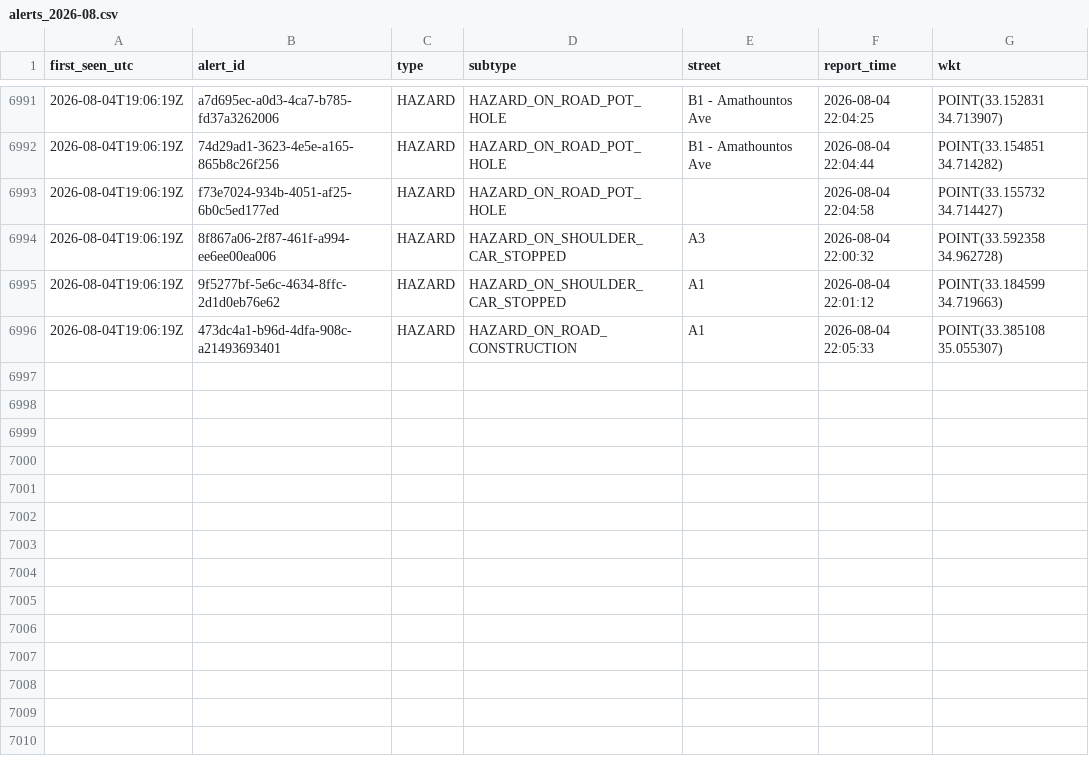
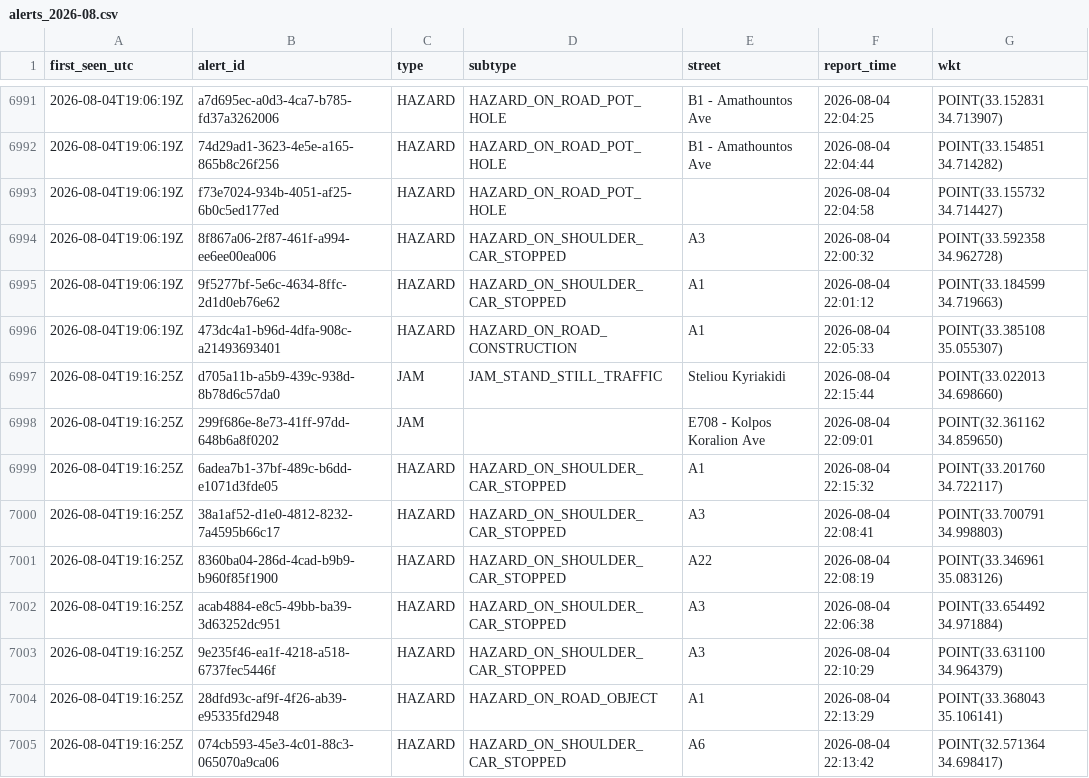
Before and after one commit to mezzarr/cyprus-traffic-log, a CSV file: data/alerts/alerts_2026-08.csv, drawn as a sheet; only a part is shown, gaps mark what is left out; the diff names each change by its address in the sheet, - before the commit and + after, or states it on an @@ line.

```diff
--- a/data/alerts/alerts_2026-08.csv
+++ b/data/alerts/alerts_2026-08.csv
+row 6997: 2026-08-04T19:16:25Z | d705a11b-a5b9-439c-938d-8b78d6c57da0 | JAM | JAM_STAND_STILL_TRAFFIC | Steliou Kyriakidi | 2026-08-04 22:15:44 | POINT(33.022013 34.698660)
+row 6998: 2026-08-04T19:16:25Z | 299f686e-8e73-41ff-97dd-648b6a8f0202 | JAM |  | E708 - Kolpos Koralion Ave | 2026-08-04 22:09:01 | POINT(32.361162 34.859650)
+row 6999: 2026-08-04T19:16:25Z | 6adea7b1-37bf-489c-b6dd-e1071d3fde05 | HAZARD | HAZARD_ON_SHOULDER_CAR_STOPPED | A1 | 2026-08-04 22:15:32 | POINT(33.201760 34.722117)
+row 7000: 2026-08-04T19:16:25Z | 38a1af52-d1e0-4812-8232-7a4595b66c17 | HAZARD | HAZARD_ON_SHOULDER_CAR_STOPPED | A3 | 2026-08-04 22:08:41 | POINT(33.700791 34.998803)
+row 7001: 2026-08-04T19:16:25Z | 8360ba04-286d-4cad-b9b9-b960f85f1900 | HAZARD | HAZARD_ON_SHOULDER_CAR_STOPPED | A22 | 2026-08-04 22:08:19 | POINT(33.346961 35.083126)
+row 7002: 2026-08-04T19:16:25Z | acab4884-e8c5-49bb-ba39-3d63252dc951 | HAZARD | HAZARD_ON_SHOULDER_CAR_STOPPED | A3 | 2026-08-04 22:06:38 | POINT(33.654492 34.971884)
+row 7003: 2026-08-04T19:16:25Z | 9e235f46-ea1f-4218-a518-6737fec5446f | HAZARD | HAZARD_ON_SHOULDER_CAR_STOPPED | A3 | 2026-08-04 22:10:29 | POINT(33.631100 34.964379)
+row 7004: 2026-08-04T19:16:25Z | 28dfd93c-af9f-4f26-ab39-e95335fd2948 | HAZARD | HAZARD_ON_ROAD_OBJECT | A1 | 2026-08-04 22:13:29 | POINT(33.368043 35.106141)
+row 7005: 2026-08-04T19:16:25Z | 074cb593-45e3-4c01-88c3-065070a9ca06 | HAZARD | HAZARD_ON_SHOULDER_CAR_STOPPED | A6 | 2026-08-04 22:13:42 | POINT(32.571364 34.698417)
```
Also changed, not shown: data/traffic/obs_2026-08.csv.
